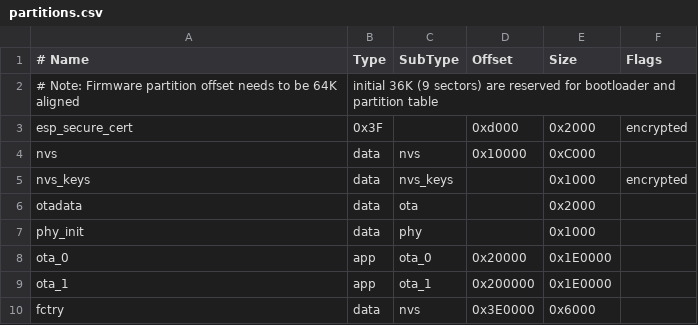
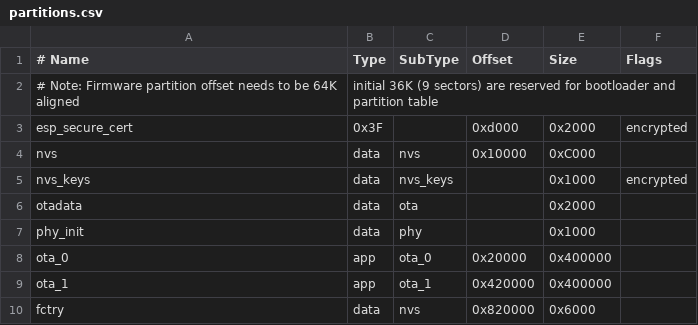
Before and after one commit to Lemkinator/esp-matter-thread-ledstrip, a CSV file: partitions.csv, drawn as a sheet.

```diff
--- a/partitions.csv
+++ b/partitions.csv
@@ -7,4 +7,4 @@ otadata,  data, ota,     ,          0x2000
 phy_init, data, phy,     ,          0x1000,
-ota_0,    app,  ota_0,   0x20000,   0x1E0000,
-ota_1,    app,  ota_1,   0x200000,  0x1E0000,
-fctry,    data, nvs,     0x3E0000,  0x6000
+ota_0,    app,  ota_0,   0x20000,   0x400000,
+ota_1,    app,  ota_1,   0x420000,  0x400000,
+fctry,    data, nvs,     0x820000,  0x6000
```
Also changed, not shown: 1 other file.
